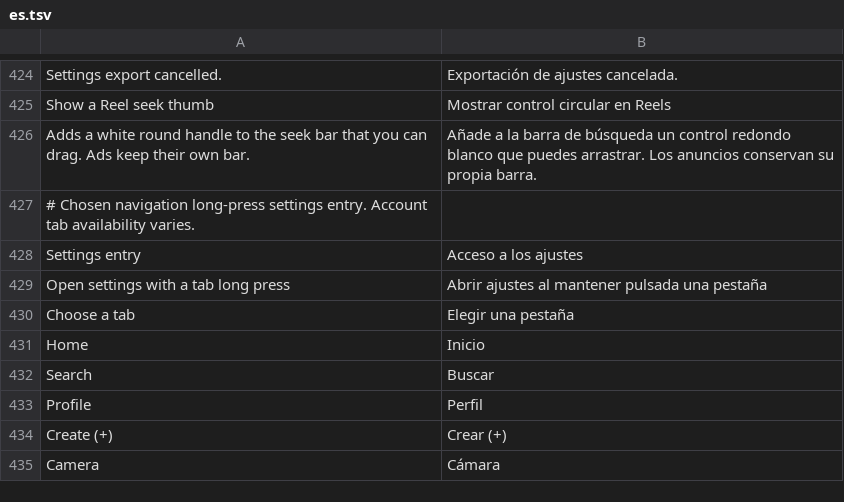
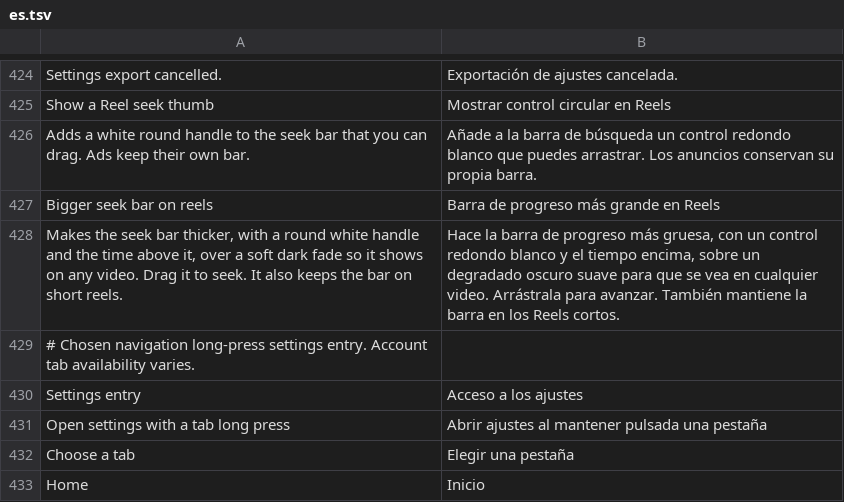
Before and after one commit to SysAdminDoc/HushGram, a TSV file: extensions/shared/library/src/main/l10n/es.tsv, drawn as a sheet; only a part is shown, gaps mark what is left out; the shorter side is filled out with more unchanged rows.

```diff
--- a/extensions/shared/library/src/main/l10n/es.tsv
+++ b/extensions/shared/library/src/main/l10n/es.tsv
@@ -426,2 +426,4 @@ Show a Reel seek thumb	Mostrar control circular en Reels
 Adds a white round handle to the seek bar that you can drag. Ads keep their own bar.	Añade a la barra de búsqueda un control redondo blanco que puedes arrastrar. Los anuncios conservan su propia barra.
+Bigger seek bar on reels	Barra de progreso más grande en Reels
+Makes the seek bar thicker, with a round white handle and the time above it, over a soft dark fade so it shows on any video. Drag it to seek. It also keeps the bar on short reels.	Hace la barra de progreso más gruesa, con un control redondo blanco y el tiempo encima, sobre un degradado oscuro suave para que se vea en cualquier video. Arrástrala para avanzar. También mantiene la barra en los Reels cortos.
 # Chosen navigation long-press settings entry. Account tab availability varies.
```
Also changed, not shown: extensions/shared/library/src/main/l10n/de.tsv, extensions/shared/library/src/main/l10n/in.tsv, 12 other files.
